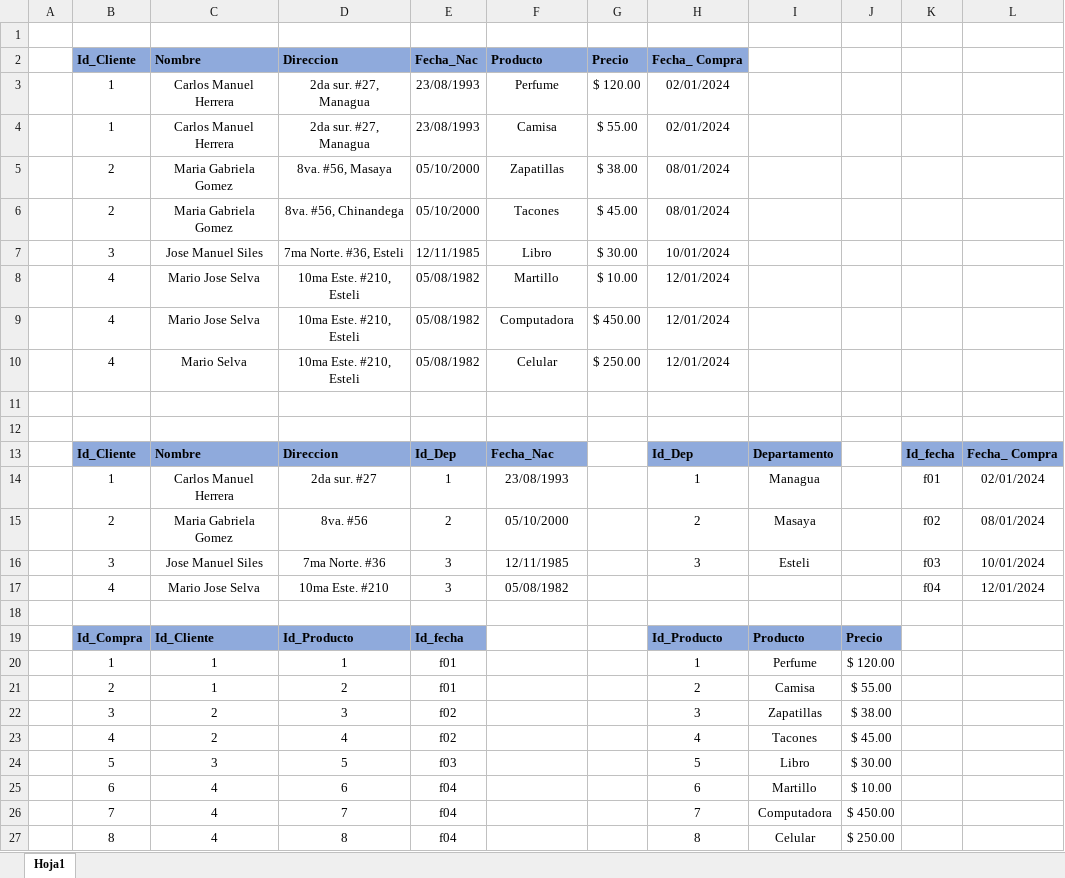
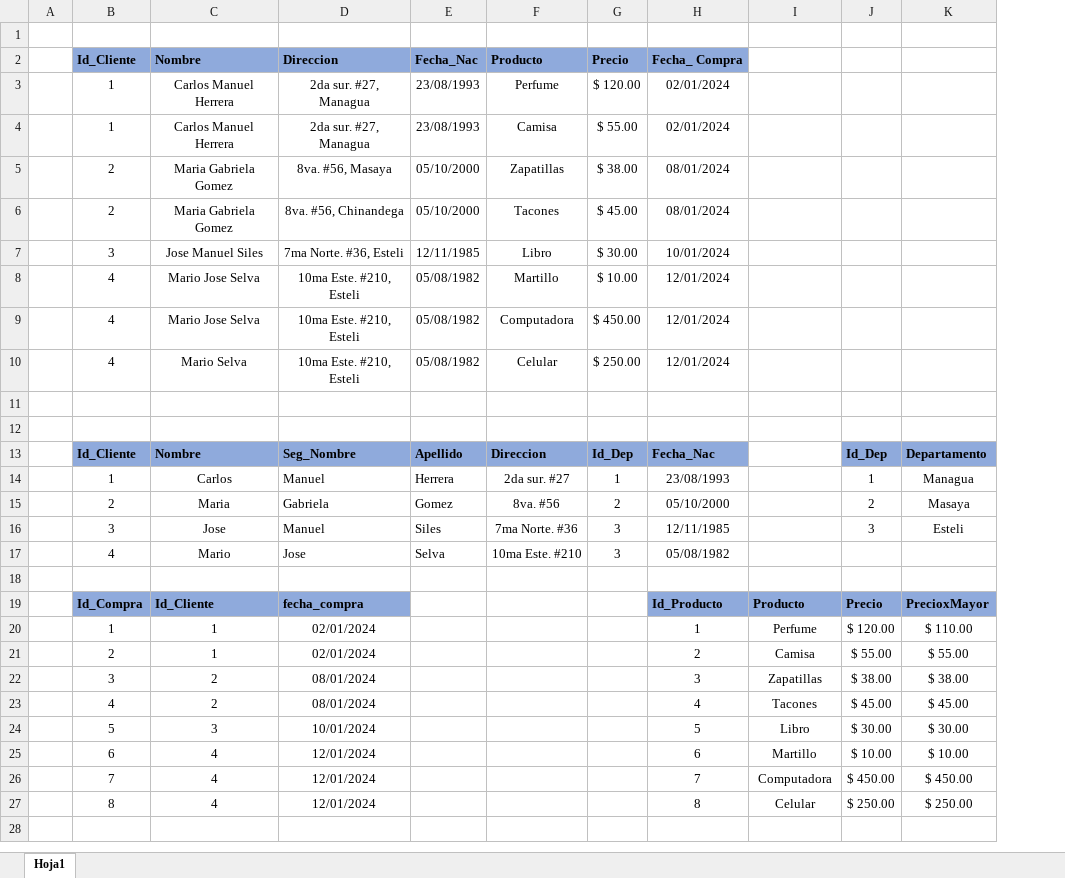
Before and after one commit to sologia/draw.io, an Excel workbook: Tabla a Analizar Sesion 8.xlsx, sheet Hoja1, drawn as a sheet; only a part is shown; values as stored, in another font and other column widths than the file's, no borders; removed rows and columns are numbered as before the commit, all else as after; the diff covers the shown part only; the diff names each change by its address in the sheet, - before the commit and + after, or states it on an @@ line.

Commit message:
Add files via upload

```diff
--- a/Tabla a Analizar Sesion 8.xlsx (sheet Hoja1)
+++ b/Tabla a Analizar Sesion 8.xlsx (sheet Hoja1)
-column K, empty
-column L, empty
+column K, rows 19-27: PrecioxMayor | $ 110.00 | $ 55.00 | $ 38.00 | $ 45.00 | $ 30.00 | $ 10.00 | $ 450.00 | $ 250.00
-row 13:  | Id_Cliente | Nombre | Direccion | Id_Dep | Fecha_Nac |  | Id_Dep | Departamento |  | Id_fecha | Fecha_ Compra
-row 14:  | 1 | Carlos Manuel Herrera | 2da sur. #27 | 1 | 23/08/1993 |  | 1 | Managua |  | f01 | 02/01/2024
-row 15:  | 2 | Maria Gabriela Gomez | 8va. #56 | 2 | 05/10/2000 |  | 2 | Masaya |  | f02 | 08/01/2024
-row 16:  | 3 | Jose Manuel Siles | 7ma Norte. #36 | 3 | 12/11/1985 |  | 3 | Esteli |  | f03 | 10/01/2024
-row 17:  | 4 | Mario Jose Selva | 10ma Este. #210 | 3 | 05/08/1982 |  |  |  |  | f04 | 12/01/2024
+row 13:  | Id_Cliente | Nombre | Seg_Nombre | Apellido | Direccion | Id_Dep | Fecha_Nac |  | Id_Dep | Departamento
+row 14:  | 1 | Carlos | Manuel | Herrera | 2da sur. #27 | 1 | 23/08/1993 |  | 1 | Managua
+row 15:  | 2 | Maria | Gabriela | Gomez | 8va. #56 | 2 | 05/10/2000 |  | 2 | Masaya
+row 16:  | 3 | Jose | Manuel | Siles | 7ma Norte. #36 | 3 | 12/11/1985 |  | 3 | Esteli
+row 17:  | 4 | Mario | Jose | Selva | 10ma Este. #210 | 3 | 05/08/1982
-D19 (Direccion): Id_Producto
+D19 (Direccion): fecha_compra
-E19 (Fecha_Nac): Id_fecha
+E19 (Fecha_Nac): (empty)
-E19 fill: #8FAADC
+E19 fill: none
-D20 (Direccion): 1
+D20 (Direccion): 02/01/2024
-E20:E21 (Fecha_Nac): f01
+E20:E21 (Fecha_Nac): (empty)
-D21 (Direccion): 2
+D21 (Direccion): 02/01/2024
-D22 (Direccion): 3
+D22 (Direccion): 08/01/2024
-E22:E23 (Fecha_Nac): f02
+E22:E23 (Fecha_Nac): (empty)
-D23 (Direccion): 4
+D23 (Direccion): 08/01/2024
-D24 (Direccion): 5
+D24 (Direccion): 10/01/2024
-E24 (Fecha_Nac): f03
+E24 (Fecha_Nac): (empty)
-D25 (Direccion): 6
+D25 (Direccion): 12/01/2024
-E25:E27 (Fecha_Nac): f04
+E25:E27 (Fecha_Nac): (empty)
-D26 (Direccion): 7
+D26 (Direccion): 12/01/2024
-D27 (Direccion): 8
+D27 (Direccion): 12/01/2024
+row 28: (empty)
```
Also changed, not shown: 10 added rows elsewhere in this sheet.
